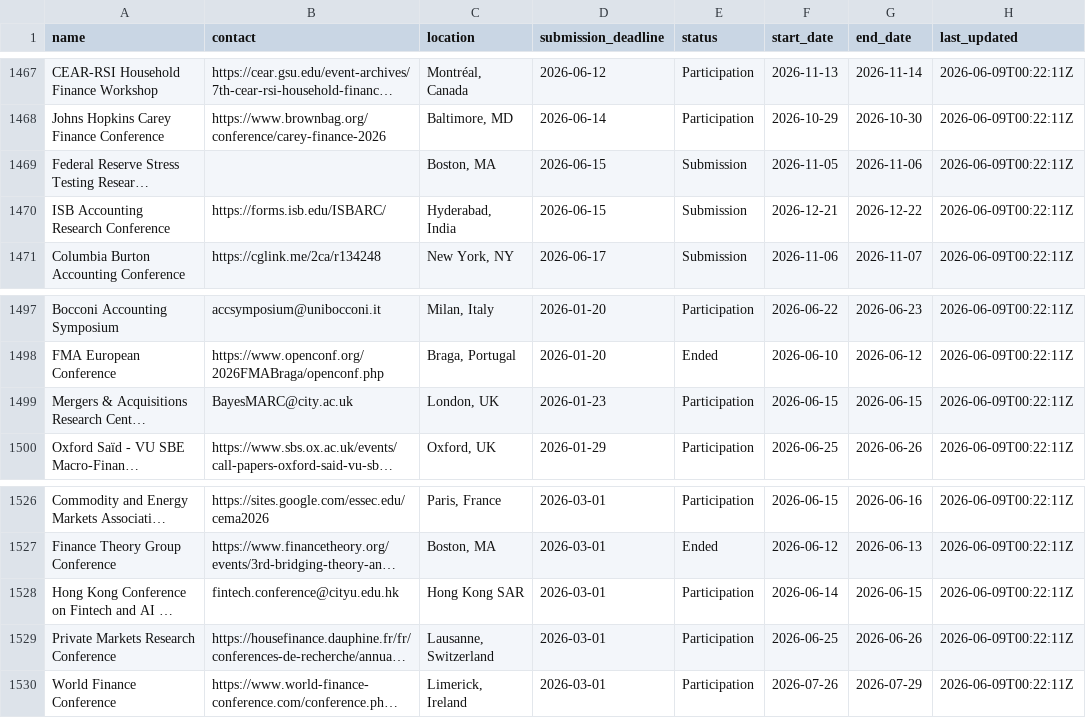
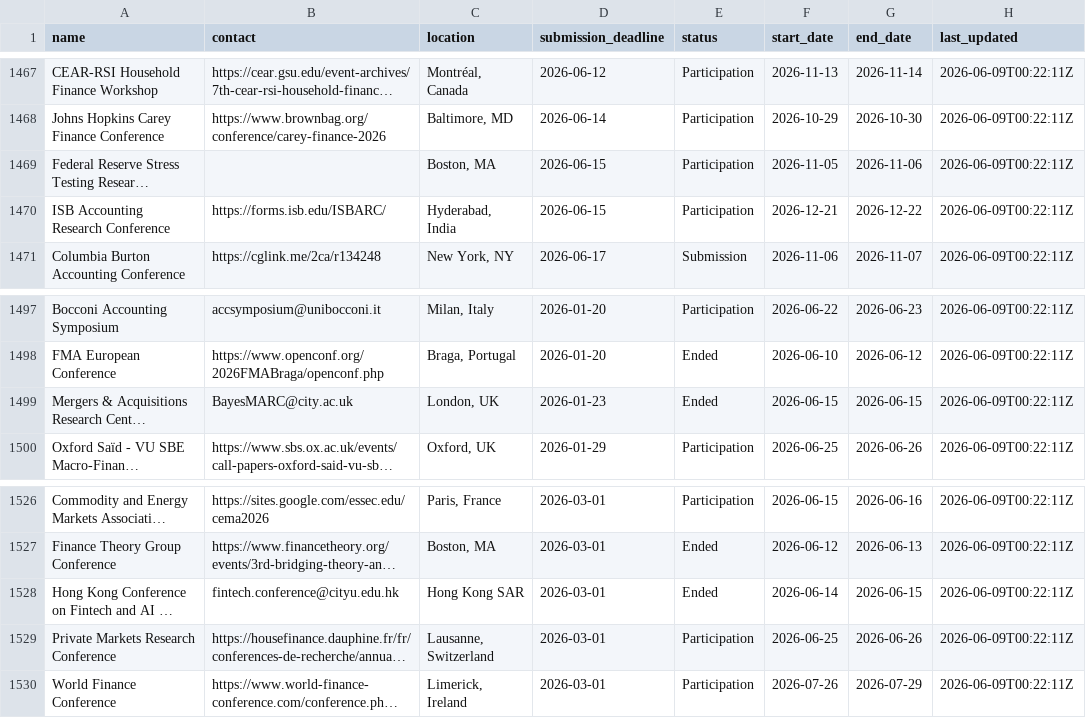
Before and after one commit to theaccountant-ab/Conference-Tracker, a CSV file: conferences.csv, drawn as a sheet; only a part is shown, gaps mark what is left out; long unchanged cells end in …; the diff names each change by its address in the sheet, - before the commit and + after, or states it on an @@ line.

```diff
--- a/conferences.csv
+++ b/conferences.csv
-E1469:E1470 (status): Submission
+E1469:E1470 (status): Participation
-E1499 (status): Participation
+E1499 (status): Ended
-E1528 (status): Participation
+E1528 (status): Ended
```
Also changed, not shown: 1 other file.
